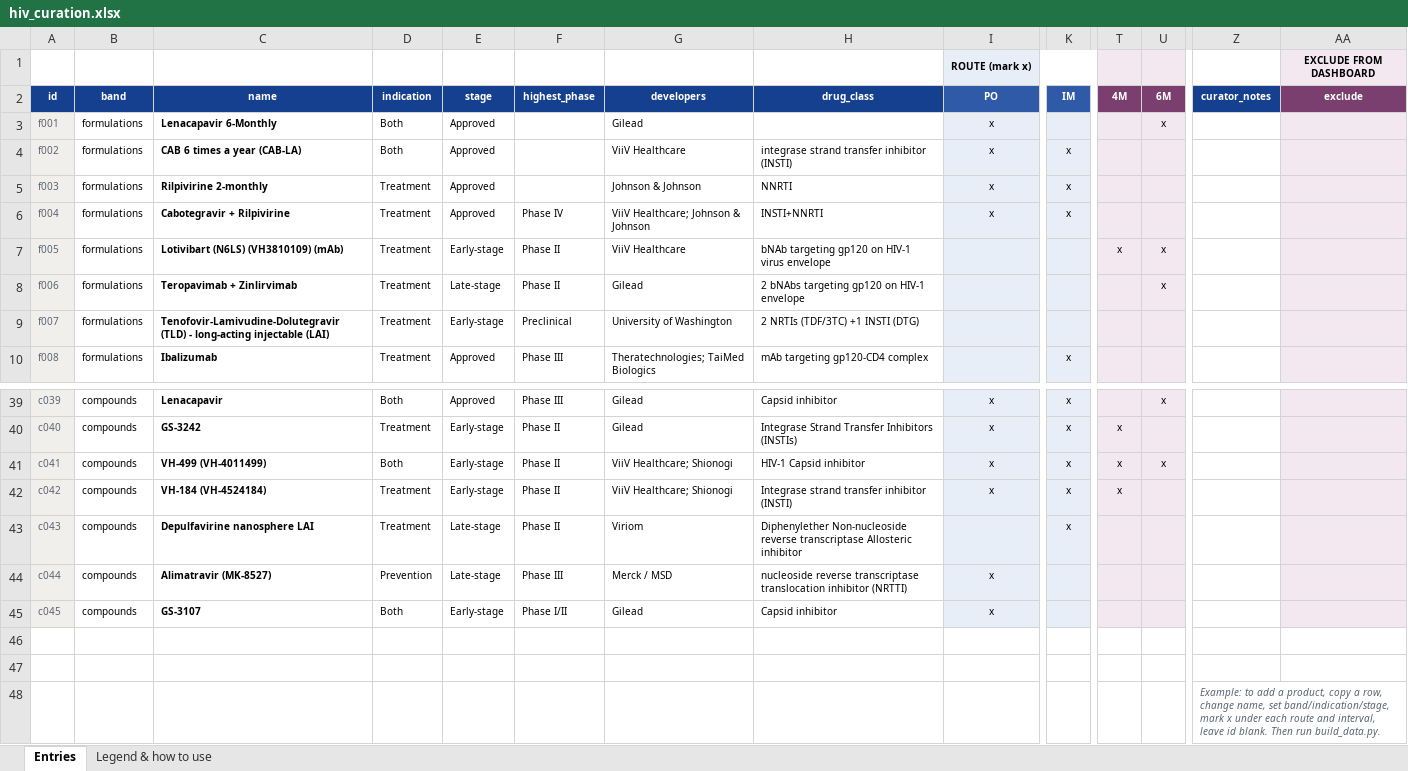
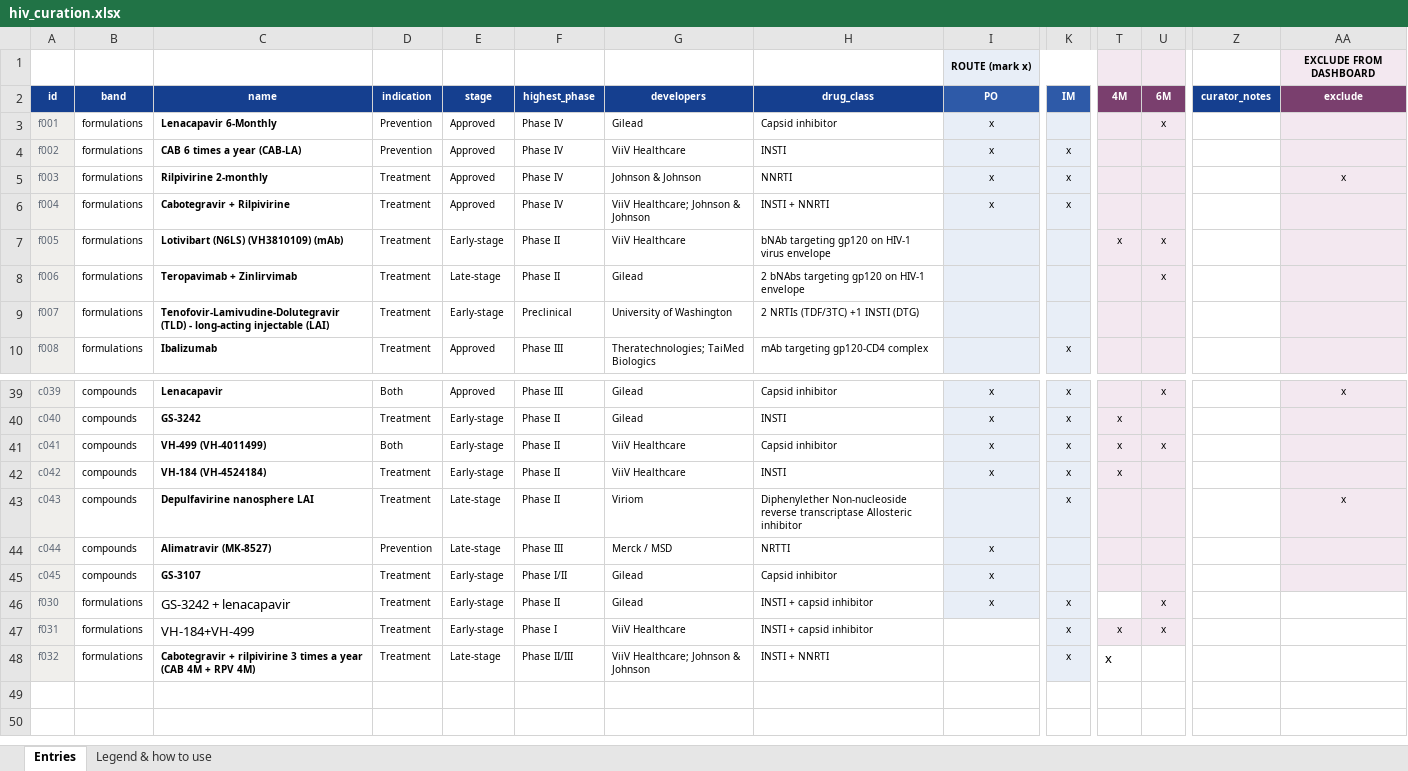
Before and after one commit to Lobnagaa/lapal-hiv-landscape, an Excel workbook: hiv_curation.xlsx, sheet Entries, drawn as a sheet; only a part is shown, gaps mark what is left out; values as stored, in another font and other column widths than the file's, no borders; removed rows and columns are numbered as before the commit, all else as after; rows hold the shown columns only; the diff covers the shown part only; the diff names each change by its address in the sheet, - before the commit and + after, or states it on an @@ line.

```diff
--- a/hiv_curation.xlsx (sheet Entries)
+++ b/hiv_curation.xlsx (sheet Entries)
-D3:D4 (indication): Both
+D3:D4 (indication): Prevention
-F3:F5 (highest_phase): (empty)
+F3:F5 (highest_phase): Phase IV
-H3 (drug_class): (empty)
+H3 (drug_class): Capsid inhibitor
-H4 (drug_class): integrase strand transfer inhibitor (INSTI)
+H4 (drug_class): INSTI
-AA5 (exclude): (empty)
+AA5 (exclude): x
-H6 (drug_class): INSTI+NNRTI
+H6 (drug_class): INSTI + NNRTI
-AA39 (exclude): (empty)
+AA39 (exclude): x
-H40 (drug_class): Integrase Strand Transfer Inhibitors (INSTIs)
+H40 (drug_class): INSTI
-G41:G42 (developers): ViiV Healthcare; Shionogi
+G41:G42 (developers): ViiV Healthcare
-H41 (drug_class): HIV-1 Capsid inhibitor
+H41 (drug_class): Capsid inhibitor
-H42 (drug_class): Integrase strand transfer inhibitor (INSTI)
+H42 (drug_class): INSTI
-AA43 (exclude): (empty)
+AA43 (exclude): x
-H44 (drug_class): nucleoside reverse transcriptase translocation inhibitor (NRTTI)
+H44 (drug_class): NRTTI
-D45 (indication): Both
+D45 (indication): Treatment
-row 46: (empty)
+row 46: f030 | formulations | GS-3242 + lenacapavir | Treatment | Early-stage | Phase II | Gilead | INSTI + capsid inhibitor | x | x |  | x
-A46:A47 fill: none
+A46:A47 fill: #F0EFEC
-I46 fill: none
+I46 fill: #E8EEF7
-K46:K47 fill: none
+K46:K47 fill: #E8EEF7
-U46 fill: none
+U46 fill: #F3E8F0
-row 47: (empty)
+row 47: f031 | formulations | VH-184+VH-499 | Treatment | Early-stage | Phase I | ViiV Healthcare | INSTI + capsid inhibitor |  | x | x | x
-T47:U47 fill: none
+T47:U47 fill: #F3E8F0
-row 48:  |  |  |  |  |  |  |  |  |  |  |  | Example: to add a product, copy a row, change name, set band/indication/stage, mark x under each route and interval, leave id blank. Then run build_data.py.
+row 48: f032 | formulations | Cabotegravir + rilpivirine 3 times a year (CAB 4M + RPV 4M) | Treatment | Late-stage | Phase II/III | ViiV Healthcare; Johnson & Johnson | INSTI + NNRTI |  | x | x
```
Also changed, not shown: 26 edited cells elsewhere in this sheet, sheet Legend & how to use, 8 other files.
